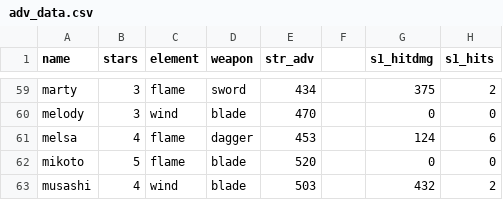
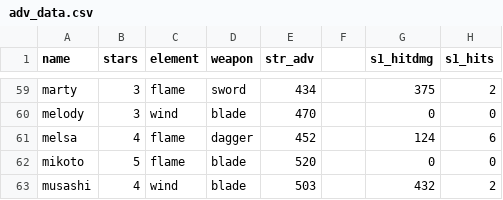
Before and after one commit to b1ueb1ues/dl, a CSV file: conf/adv_data.csv, drawn as a sheet; only a part is shown, gaps mark what is left out; the diff names each change by its address in the sheet, - before the commit and + after, or states it on an @@ line.

```diff
--- a/conf/adv_data.csv
+++ b/conf/adv_data.csv
-E61 (str_adv): 453
+E61 (str_adv): 452
```
Also changed, not shown: 8 other files.
